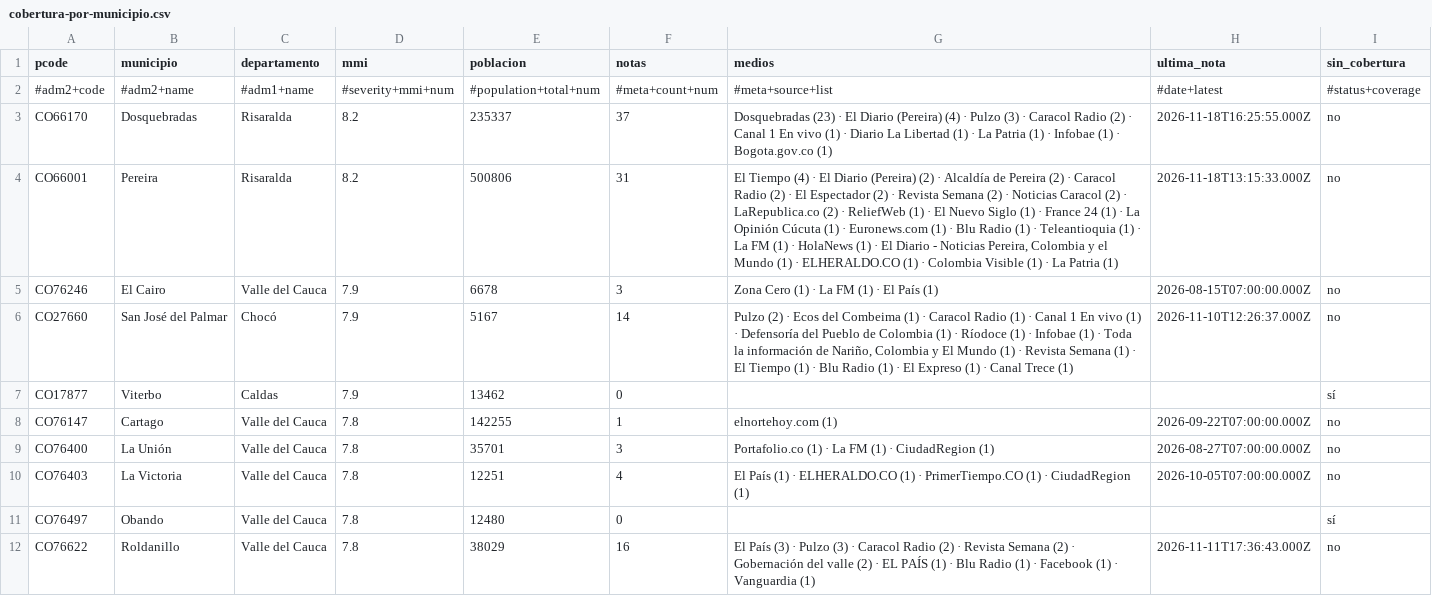
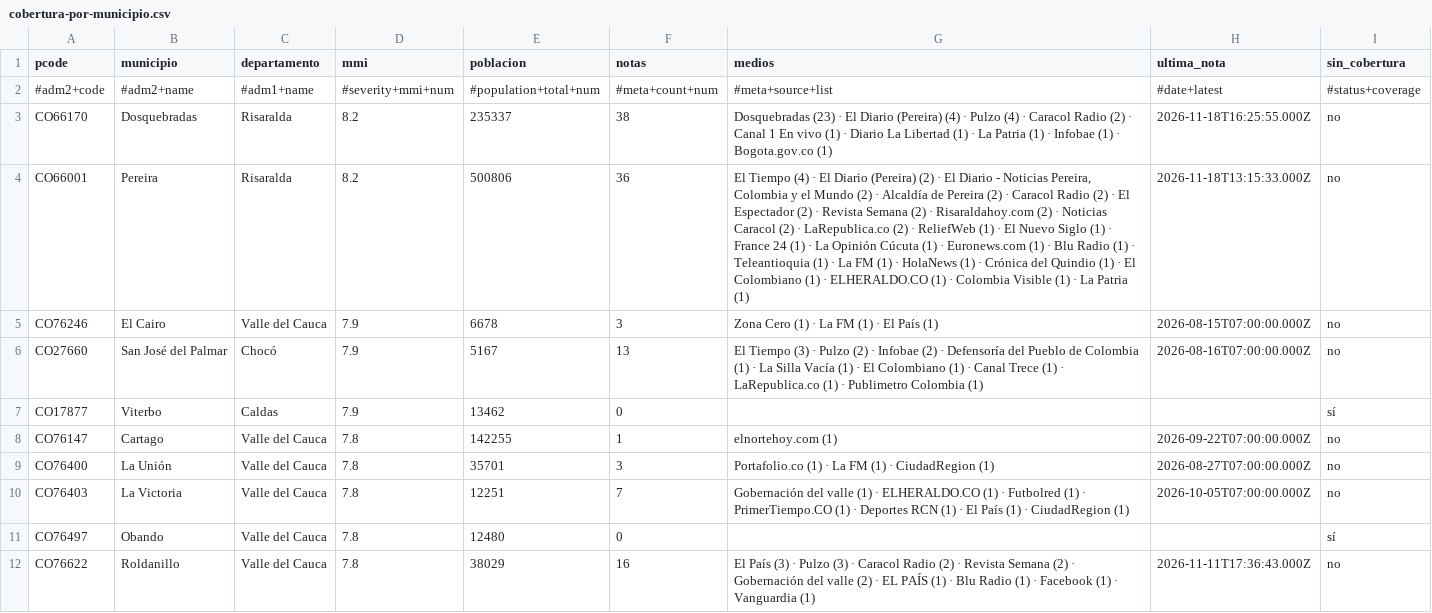
Before and after one commit to YesidAlmanzaGamba/report_cali, a CSV file: data/export/cobertura-por-municipio.csv, drawn as a sheet; only a part is shown; the diff covers the shown part only.

```diff
--- a/data/export/cobertura-por-municipio.csv
+++ b/data/export/cobertura-por-municipio.csv
@@ -2,6 +2,6 @@ pcode,municipio,departamento,mmi,poblacion,notas,medios,ultima_nota,sin_cobertur
 #adm2+code,#adm2+name,#adm1+name,#severity+mmi+num,#population+total+num,#meta+count+num,#meta+source+list,#date+latest,#status+coverage
-CO66170,Dosquebradas,Risaralda,8.2,235337,37,Dosquebradas (23) · El Diario (Pereira) (4) · Pulzo (3) · Caracol Radio (2) · Canal 1 En vivo (1) · Diario La Libertad (1) · La Patria (1) · Infobae (1) · Bogota.gov.co (1),2026-11-18T16:25:55.000Z,no
-CO66001,Pereira,Risaralda,8.2,500806,31,"El Tiempo (4) · El Diario (Pereira) (2) · Alcaldía de Pereira (2) · Caracol Radio (2) · El Espectador (2) · Revista Semana (2) · Noticias Caracol (2) · LaRepublica.co (2) · ReliefWeb (1) · El Nuevo Siglo (1) · France 24 (1) · La Opinión Cúcuta (1) · Euronews.com (1) · Blu Radio (1) · Teleantioquia (1) · La FM (1) · HolaNews (1) · El Diario - Noticias Pereira, Colombia y el Mundo (1) · ELHERALDO.CO (1) · Colombia Visible (1) · La Patria (1)",2026-11-18T13:15:33.000Z,no
+CO66170,Dosquebradas,Risaralda,8.2,235337,38,Dosquebradas (23) · El Diario (Pereira) (4) · Pulzo (4) · Caracol Radio (2) · Canal 1 En vivo (1) · Diario La Libertad (1) · La Patria (1) · Infobae (1) · Bogota.gov.co (1),2026-11-18T16:25:55.000Z,no
+CO66001,Pereira,Risaralda,8.2,500806,36,"El Tiempo (4) · El Diario (Pereira) (2) · El Diario - Noticias Pereira, Colombia y el Mundo (2) · Alcaldía de Pereira (2) · Caracol Radio (2) · El Espectador (2) · Revista Semana (2) · Risaraldahoy.com (2) · Noticias Caracol (2) · LaRepublica.co (2) · ReliefWeb (1) · El Nuevo Siglo (1) · France 24 (1) · La Opinión Cúcuta (1) · Euronews.com (1) · Blu Radio (1) · Teleantioquia (1) · La FM (1) · HolaNews (1) · Crónica del Quindio (1) · El Colombiano (1) · ELHERALDO.CO (1) · Colombia Visible (1) · La Patria (1)",2026-11-18T13:15:33.000Z,no
 CO76246,El Cairo,Valle del Cauca,7.9,6678,3,Zona Cero (1) · La FM (1) · El País (1),2026-08-15T07:00:00.000Z,no
-CO27660,San José del Palmar,Chocó,7.9,5167,14,"Pulzo (2) · Ecos del Combeima (1) · Caracol Radio (1) · Canal 1 En vivo (1) · Defensoría del Pueblo de Colombia (1) · Ríodoce (1) · Infobae (1) · Toda la información de Nariño, Colombia y El Mundo (1) · Revista Semana (1) · El Tiempo (1) · Blu Radio (1) · El Expreso (1) · Canal Trece (1)",2026-11-10T12:26:37.000Z,no
+CO27660,San José del Palmar,Chocó,7.9,5167,13,El Tiempo (3) · Pulzo (2) · Infobae (2) · Defensoría del Pueblo de Colombia (1) · La Silla Vacía (1) · El Colombiano (1) · Canal Trece (1) · LaRepublica.co (1) · Publimetro Colombia (1),2026-08-16T07:00:00.000Z,no
 CO17877,Viterbo,Caldas,7.9,13462,0,,,sí
@@ -9,3 +9,3 @@ CO76147,Cartago,Valle del Cauca,7.8,142255,1,elnortehoy.com (1),2026-09-22T07:00
 CO76400,La Unión,Valle del Cauca,7.8,35701,3,Portafolio.co (1) · La FM (1) · CiudadRegion (1),2026-08-27T07:00:00.000Z,no
-CO76403,La Victoria,Valle del Cauca,7.8,12251,4,El País (1) · ELHERALDO.CO (1) · PrimerTiempo.CO (1) · CiudadRegion (1),2026-10-05T07:00:00.000Z,no
+CO76403,La Victoria,Valle del Cauca,7.8,12251,7,Gobernación del valle (1) · ELHERALDO.CO (1) · Futbolred (1) · PrimerTiempo.CO (1) · Deportes RCN (1) · El País (1) · CiudadRegion (1),2026-10-05T07:00:00.000Z,no
 CO76497,Obando,Valle del Cauca,7.8,12480,0,,,sí
```
Also changed, not shown: 2 added rows and 35 edited cells elsewhere in this file, 4 other files.
